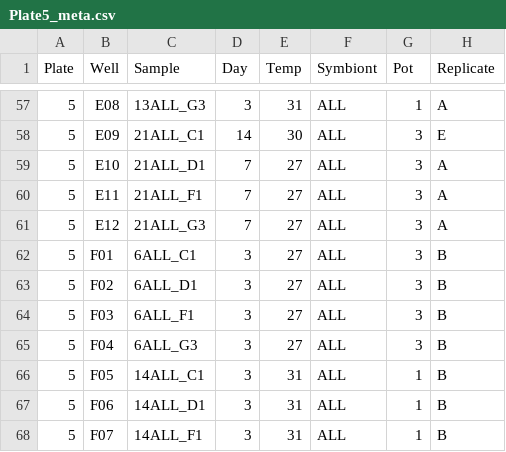
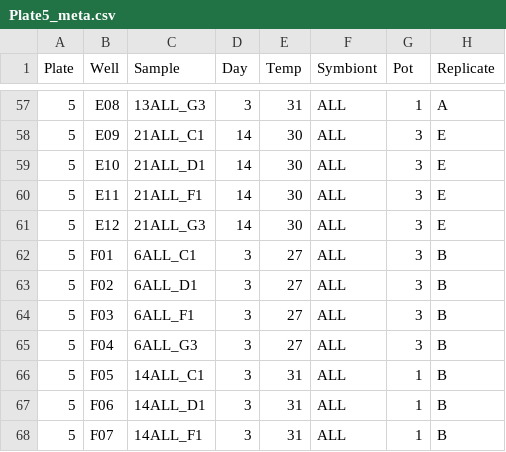
Before and after one commit to shaylematsuda/Symbiont_Choice, a CSV file: ddPCR_thresholdData/Plate5_meta.csv, drawn as a sheet; only a part is shown, gaps mark what is left out; the diff covers the shown part only; the diff names each change by its address in the sheet, - before the commit and + after, or states it on an @@ line.

```diff
--- a/ddPCR_thresholdData/Plate5_meta.csv
+++ b/ddPCR_thresholdData/Plate5_meta.csv
-D59:D61 (Day): 7
+D59:D61 (Day): 14
-E59:E61 (Temp): 27
+E59:E61 (Temp): 30
-H59:H61 (Replicate): A
+H59:H61 (Replicate): E
```
Also changed, not shown: 46 edited cells elsewhere in this file, ddPCR_thresholdData/Plate17_meta.csv, ddPCR_thresholdData/Plate19_meta.csv.
